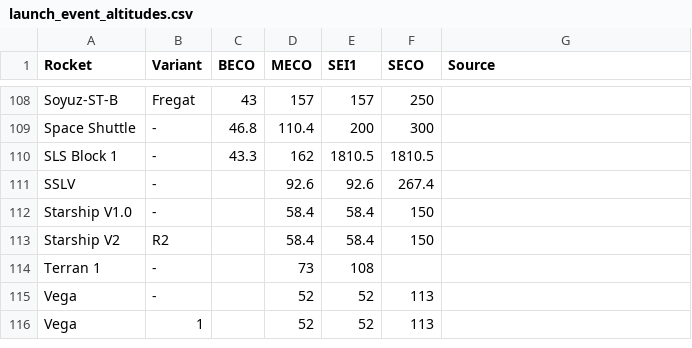
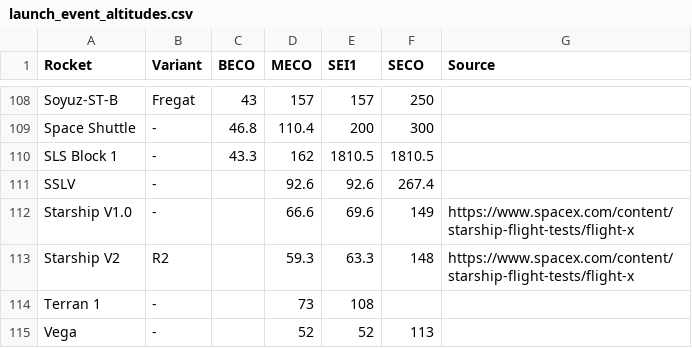
Before and after one commit to cbarker211/Emissions_API, a CSV file: input_files/launch_event_altitudes.csv, drawn as a sheet; only a part is shown, gaps mark what is left out; the shorter side is filled out with more unchanged rows.

Commit message:
Added Starship boostback and landing emissions, and updated launch event altitudes. Starlink simulators now added as other mass.

```diff
--- a/input_files/launch_event_altitudes.csv
+++ b/input_files/launch_event_altitudes.csv
@@ -111,4 +111,4 @@ SLS Block 1,-,43.3,162,1810.5,1810.5
 SSLV,-,,92.6,92.6,267.4
-Starship V1.0,-,,58.4,58.4,150
-Starship V2,R2,,58.4,58.4,150
+Starship V1.0,-,,66.6,69.6,149,https://www.spacex.com/content/starship-flight-tests/flight-x
+Starship V2,R2,,59.3,63.3,148,https://www.spacex.com/content/starship-flight-tests/flight-x
 Terran 1,-,,73,108,
```
Also changed, not shown: databases/rocket_attributes.csv, 7 other files.
